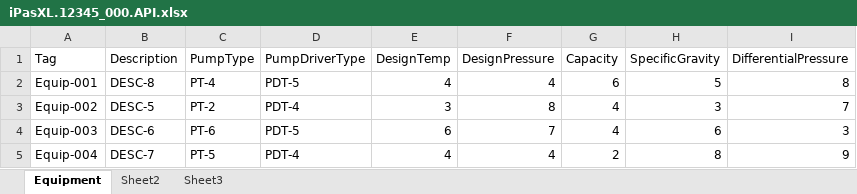
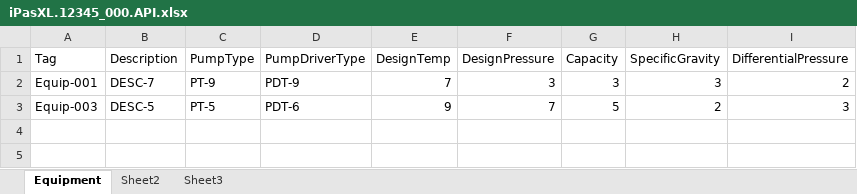
Before and after one commit to heyena/iring-tools, an Excel workbook: trunk/Prototypes/iPasXLDataLayer/iPasXLDataLayer/iPasXL.12345_000.API.xlsx, sheet Equipment, drawn as a sheet; values as stored, in another font and other column widths than the file's, no borders; removed rows and columns are numbered as before the commit, all else as after; the diff names each change by its address in the sheet, - before the commit and + after, or states it on an @@ line.

Commit message:
Update Generic Excel DataLayer (iPasXL)

```diff
--- a/trunk/Prototypes/iPasXLDataLayer/iPasXLDataLayer/iPasXL.12345_000.API.xlsx (sheet Equipment)
+++ b/trunk/Prototypes/iPasXLDataLayer/iPasXLDataLayer/iPasXL.12345_000.API.xlsx (sheet Equipment)
-B2 (Description): DESC-8
+B2 (Description): DESC-7
-C2 (PumpType): PT-4
+C2 (PumpType): PT-9
-D2 (PumpDriverType): PDT-5
+D2 (PumpDriverType): PDT-9
-E2 (DesignTemp): 4
+E2 (DesignTemp): 7
-F2 (DesignPressure): 4
+F2 (DesignPressure): 3
-G2 (Capacity): 6
+G2 (Capacity): 3
-H2 (SpecificGravity): 5
+H2 (SpecificGravity): 3
-I2 (DifferentialPressure): 8
+I2 (DifferentialPressure): 2
-row 3: Equip-002 | DESC-5 | PT-2 | PDT-4 | 3 | 8 | 4 | 3 | 7
-B3 (Description): DESC-6
+B3 (Description): DESC-5
-C3 (PumpType): PT-6
+C3 (PumpType): PT-5
-D3 (PumpDriverType): PDT-5
+D3 (PumpDriverType): PDT-6
-E3 (DesignTemp): 6
+E3 (DesignTemp): 9
-G3 (Capacity): 4
+G3 (Capacity): 5
-H3 (SpecificGravity): 6
+H3 (SpecificGravity): 2
-row 5: Equip-004 | DESC-7 | PT-5 | PDT-4 | 4 | 4 | 2 | 8 | 9
```
Also changed, not shown: 3 other files.
